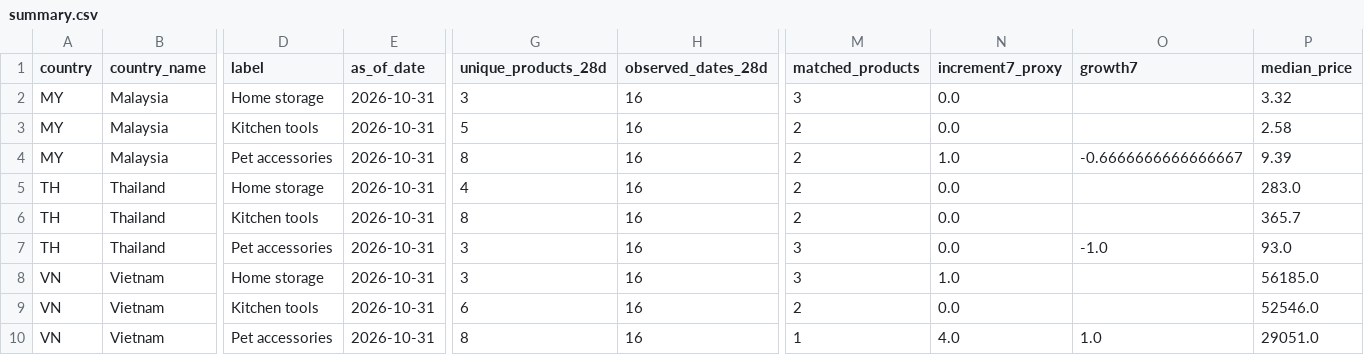
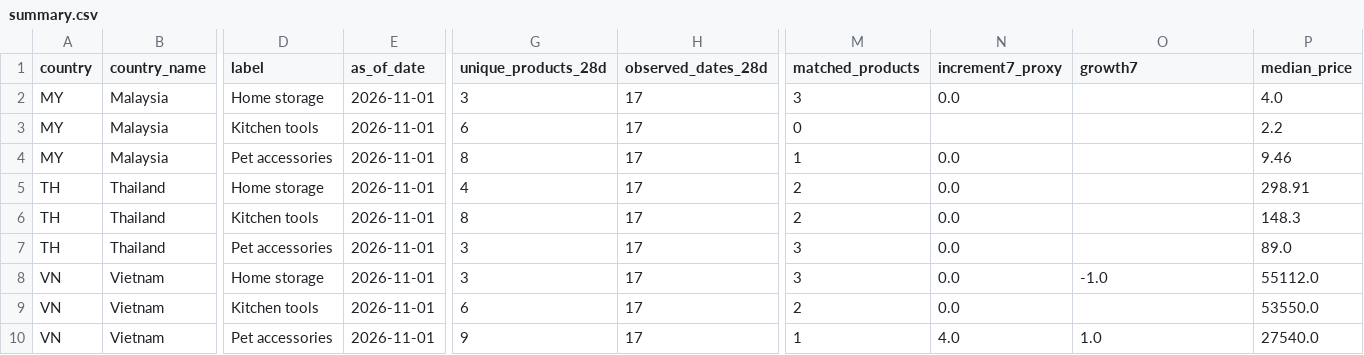
Before and after one commit to xuanbomalay/sea-tiktok-opportunity-radar, a CSV file: data/summary.csv, drawn as a sheet; only a part is shown, gaps mark what is left out; the diff names each change by its address in the sheet, - before the commit and + after, or states it on an @@ line.

```diff
--- a/data/summary.csv
+++ b/data/summary.csv
-E2:E10 (as_of_date): 2026-10-31
+E2:E10 (as_of_date): 2026-11-01
-H2:H10 (observed_dates_28d): 16
+H2:H10 (observed_dates_28d): 17
-P2 (median_price): 3.32
+P2 (median_price): 4.0
-G3 (unique_products_28d): 5
+G3 (unique_products_28d): 6
-M3 (matched_products): 2
+M3 (matched_products): 0
-N3 (increment7_proxy): 0.0
+N3 (increment7_proxy): (empty)
-P3 (median_price): 2.58
+P3 (median_price): 2.2
-M4 (matched_products): 2
+M4 (matched_products): 1
-N4 (increment7_proxy): 1.0
+N4 (increment7_proxy): 0.0
-O4 (growth7): -0.6666666666666667
+O4 (growth7): (empty)
-P4 (median_price): 9.39
+P4 (median_price): 9.46
-P5 (median_price): 283.0
+P5 (median_price): 298.91
-P6 (median_price): 365.7
+P6 (median_price): 148.3
-O7 (growth7): -1.0
+O7 (growth7): (empty)
-P7 (median_price): 93.0
+P7 (median_price): 89.0
-N8 (increment7_proxy): 1.0
+N8 (increment7_proxy): 0.0
-O8 (growth7): (empty)
+O8 (growth7): -1.0
-P8 (median_price): 56185.0
+P8 (median_price): 55112.0
-P9 (median_price): 52546.0
+P9 (median_price): 53550.0
-G10 (unique_products_28d): 8
+G10 (unique_products_28d): 9
-P10 (median_price): 29051.0
+P10 (median_price): 27540.0
```
Also changed, not shown: 5 other files.
